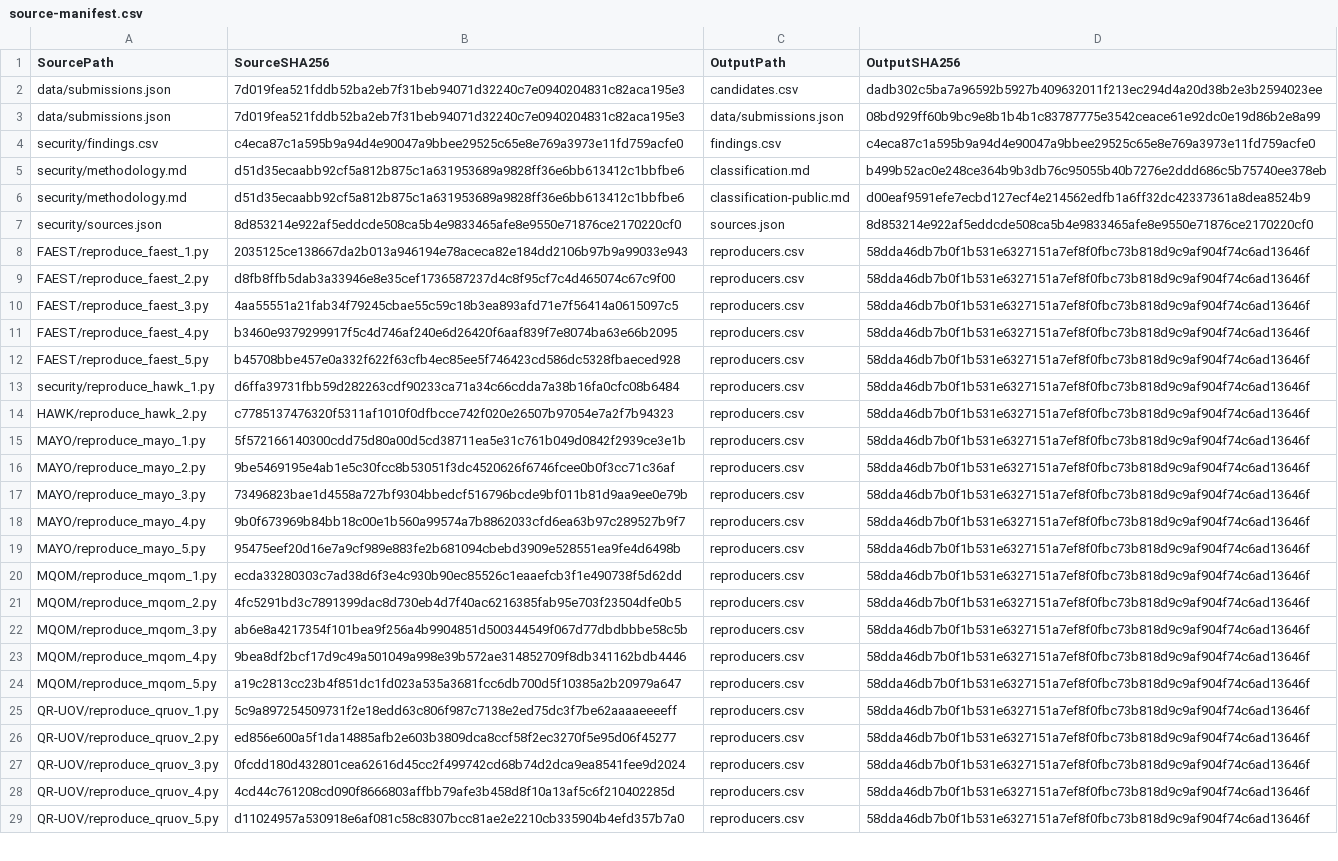
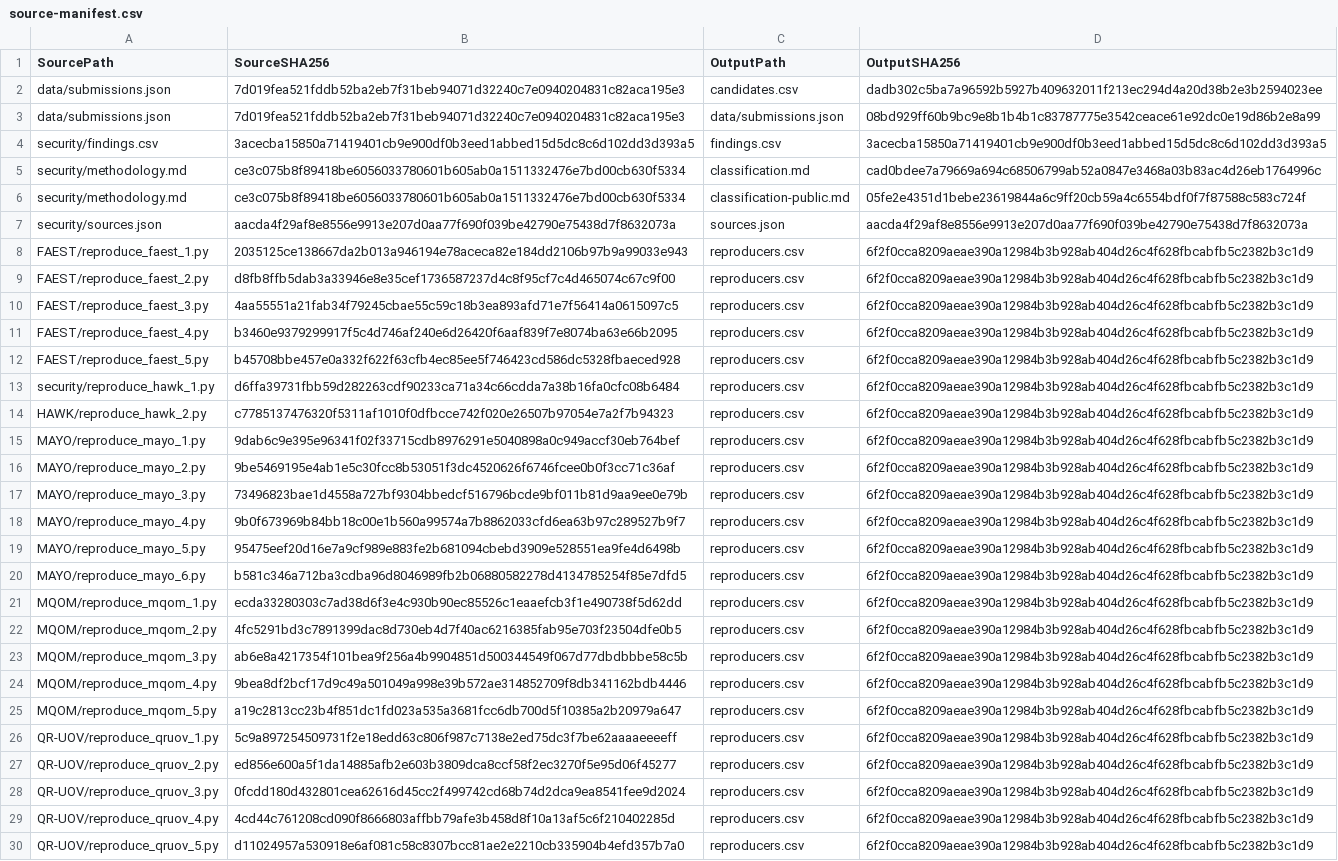
Before and after one commit to ngcc-dev/ngcc-harness, a CSV file: nist/source-manifest.csv, drawn as a sheet; only a part is shown; addresses are those after the commit; the diff covers the shown part only; the diff names each change by its address in the sheet, - before the commit and + after, or states it on an @@ line.

```diff
--- a/nist/source-manifest.csv
+++ b/nist/source-manifest.csv
-B4 (SourceSHA256): c4eca87c1a595b9a94d4e90047a9bbee29525c65e8e769a3973e11fd759acfe0
+B4 (SourceSHA256): 3acecba15850a71419401cb9e900df0b3eed1abbed15d5dc8c6d102dd3d393a5
-D4 (OutputSHA256): c4eca87c1a595b9a94d4e90047a9bbee29525c65e8e769a3973e11fd759acfe0
+D4 (OutputSHA256): 3acecba15850a71419401cb9e900df0b3eed1abbed15d5dc8c6d102dd3d393a5
-B5:B6 (SourceSHA256): d51d35ecaabb92cf5a812b875c1a631953689a9828ff36e6bb613412c1bbfbe6
+B5:B6 (SourceSHA256): ce3c075b8f89418be6056033780601b605ab0a1511332476e7bd00cb630f5334
-D5 (OutputSHA256): b499b52ac0e248ce364b9b3db76c95055b40b7276e2ddd686c5b75740ee378eb
+D5 (OutputSHA256): cad0bdee7a79669a694c68506799ab52a0847e3468a03b83ac4d26eb1764996c
-D6 (OutputSHA256): d00eaf9591efe7ecbd127ecf4e214562edfb1a6ff32dc42337361a8dea8524b9
+D6 (OutputSHA256): 05fe2e4351d1bebe23619844a6c9ff20cb59a4c6554bdf0f7f87588c583c724f
-B7 (SourceSHA256): 8d853214e922af5eddcde508ca5b4e9833465afe8e9550e71876ce2170220cf0
+B7 (SourceSHA256): aacda4f29af8e8556e9913e207d0aa77f690f039be42790e75438d7f8632073a
-D7 (OutputSHA256): 8d853214e922af5eddcde508ca5b4e9833465afe8e9550e71876ce2170220cf0
+D7 (OutputSHA256): aacda4f29af8e8556e9913e207d0aa77f690f039be42790e75438d7f8632073a
-D8:D19 (OutputSHA256): 58dda46db7b0f1b531e6327151a7ef8f0fbc73b818d9c9af904f74c6ad13646f
+D8:D19 (OutputSHA256): 6f2f0cca8209aeae390a12984b3b928ab404d26c4f628fbcabfb5c2382b3c1d9
-B15 (SourceSHA256): 5f572166140300cdd75d80a00d5cd38711ea5e31c761b049d0842f2939ce3e1b
+B15 (SourceSHA256): 9dab6c9e395e96341f02f33715cdb8976291e5040898a0c949accf30eb764bef
+row 20: MAYO/reproduce_mayo_6.py | b581c346a712ba3cdba96d8046989fb2b06880582278d4134785254f85e7dfd5 | reproducers.csv | 6f2f0cca8209aeae390a12984b3b928ab404d26c4f628fbcabfb5c2382b3c1d9
-D21:D30 (OutputSHA256): 58dda46db7b0f1b531e6327151a7ef8f0fbc73b818d9c9af904f74c6ad13646f
+D21:D30 (OutputSHA256): 6f2f0cca8209aeae390a12984b3b928ab404d26c4f628fbcabfb5c2382b3c1d9
```
Also changed, not shown: 6 added rows and 56 edited cells elsewhere in this file, nist/findings.csv, nist/reproducers.csv, 23 other files.
